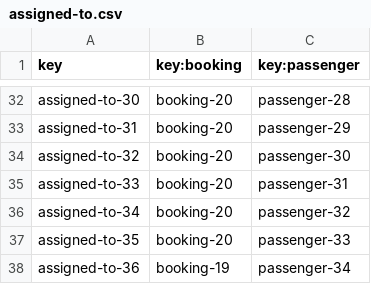
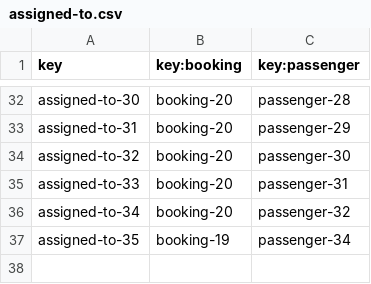
Before and after one commit to DP2-C1-037/Acme-ANS-D04, a CSV file: src/main/resources/WEB-INF/data/sample/assigned-to.csv, drawn as a sheet; only a part is shown, gaps mark what is left out.

Commit message:
changed show and creating booking assignations functionality

```diff
--- a/src/main/resources/WEB-INF/data/sample/assigned-to.csv
+++ b/src/main/resources/WEB-INF/data/sample/assigned-to.csv
@@ -36,3 +36,2 @@ assigned-to-33,booking-20,passenger-31
 assigned-to-34,booking-20,passenger-32
-assigned-to-35,booking-20,passenger-33
-assigned-to-36,booking-19,passenger-34
+assigned-to-35,booking-19,passenger-34
```
Also changed, not shown: src/main/resources/WEB-INF/data/sample/passenger.csv, 10 other files.
